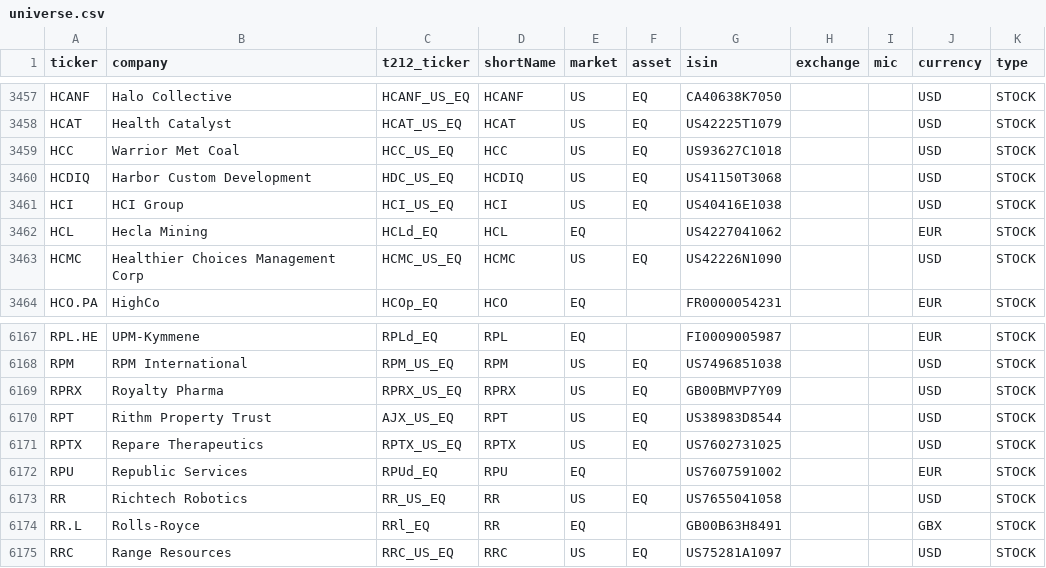
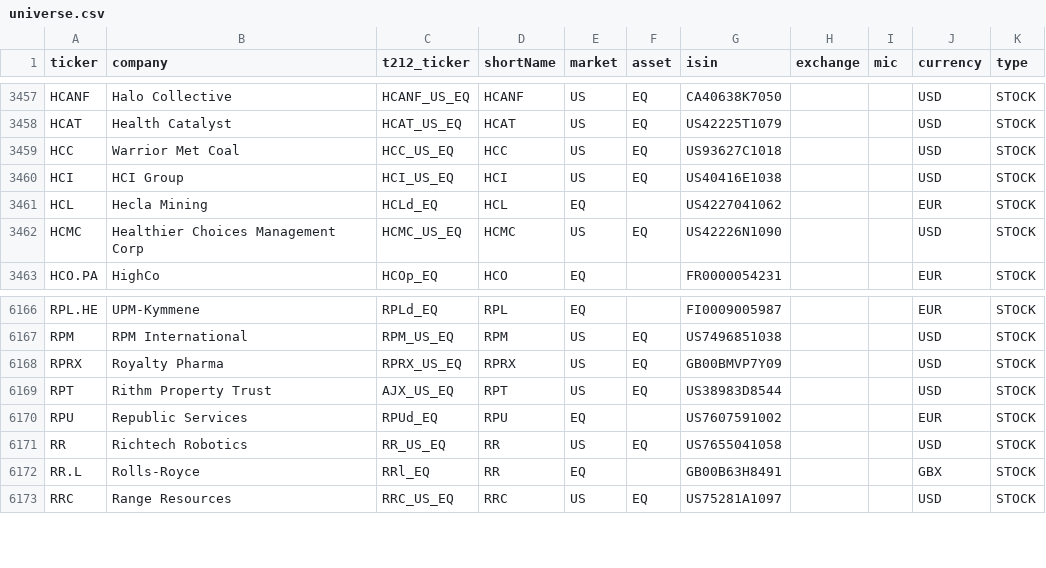
Before and after one commit to andrei1234D/GPT5, a CSV file: data/universe.csv, drawn as a sheet; only a part is shown, gaps mark what is left out.

```diff
--- a/data/universe.csv
+++ b/data/universe.csv
@@ -3459,3 +3459,2 @@ HCAT,Health Catalyst,HCAT_US_EQ,HCAT,US,EQ,US42225T1079,,,USD,STOCK
 HCC,Warrior Met Coal,HCC_US_EQ,HCC,US,EQ,US93627C1018,,,USD,STOCK
-HCDIQ,Harbor Custom Development,HDC_US_EQ,HCDIQ,US,EQ,US41150T3068,,,USD,STOCK
 HCI,HCI Group,HCI_US_EQ,HCI,US,EQ,US40416E1038,,,USD,STOCK
@@ -6170,3 +6169,2 @@ RPRX,Royalty Pharma,RPRX_US_EQ,RPRX,US,EQ,GB00BMVP7Y09,,,USD,STOCK
 RPT,Rithm Property Trust,AJX_US_EQ,RPT,US,EQ,US38983D8544,,,USD,STOCK
-RPTX,Repare Therapeutics,RPTX_US_EQ,RPTX,US,EQ,US7602731025,,,USD,STOCK
 RPU,Republic Services,RPUd_EQ,RPU,EQ,,US7607591002,,,EUR,STOCK
```
Also changed, not shown: data/stage1_enhancer_bonus.csv, data/stage1_kept.csv, 3 other files.
